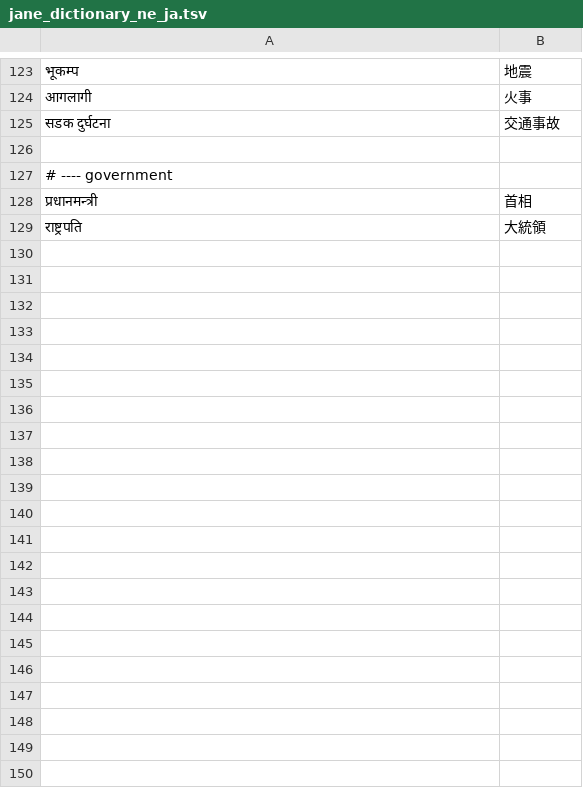
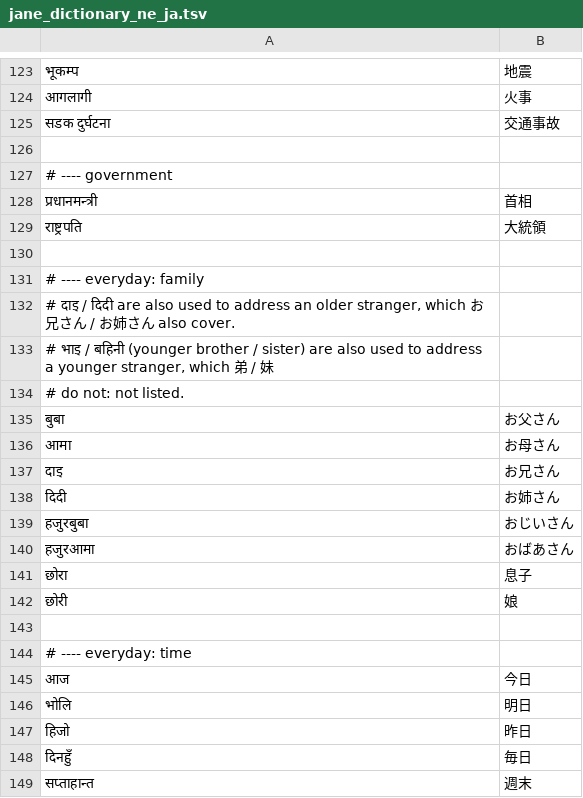
Before and after one commit to ichirocc/MagiTranslator, a TSV file: app/src/main/res/raw/jane_dictionary_ne_ja.tsv, drawn as a sheet; only a part is shown, gaps mark what is left out; the diff covers the shown part only.

```diff
--- a/app/src/main/res/raw/jane_dictionary_ne_ja.tsv
+++ b/app/src/main/res/raw/jane_dictionary_ne_ja.tsv
@@ -129 +129,21 @@
 राष्ट्रपति	大統領
+
+# ---- everyday: family
+# दाइ / दिदी are also used to address an older stranger, which お兄さん / お姉さん also cover.
+# भाइ / बहिनी (younger brother / sister) are also used to address a younger stranger, which 弟 / 妹
+# do not: not listed.
+बुबा	お父さん
+आमा	お母さん
+दाइ	お兄さん
+दिदी	お姉さん
+हजुरबुबा	おじいさん
+हजुरआमा	おばあさん
+छोरा	息子
+छोरी	娘
+
+# ---- everyday: time
+आज	今日
+भोलि	明日
+हिजो	昨日
+दिनहुँ	毎日
+सप्ताहान्त	週末
```
Also changed, not shown: 20 added rows elsewhere in this file, app/src/main/res/raw/jane_dictionary.tsv, 7 other files.
